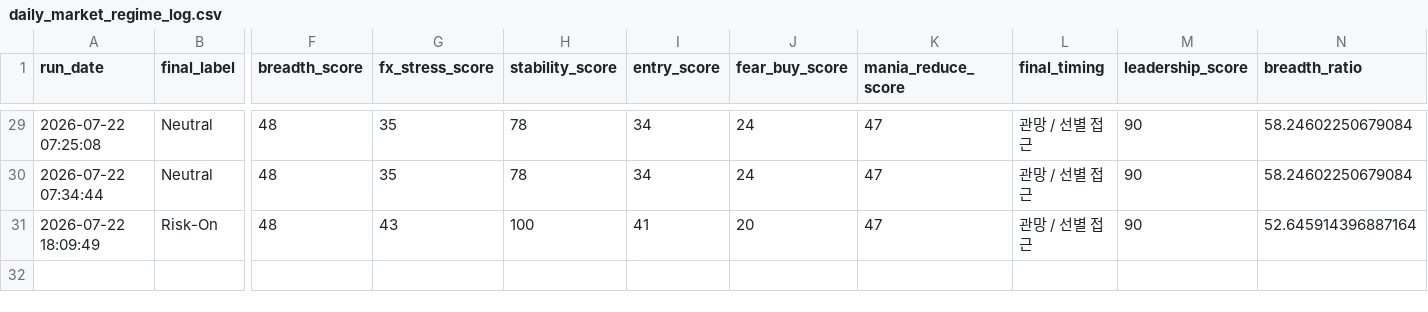
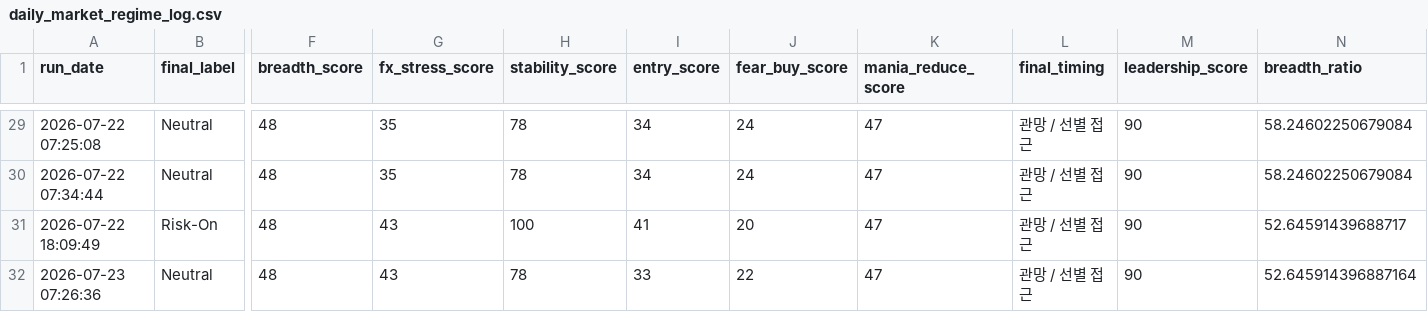
Before and after one commit to Woo-ook/market-brief-dashboard, a CSV file: daily_market_regime_log.csv, drawn as a sheet; only a part is shown, gaps mark what is left out; rows hold the shown columns only; the diff names each change by its address in the sheet, - before the commit and + after, or states it on an @@ line.

```diff
--- a/daily_market_regime_log.csv
+++ b/daily_market_regime_log.csv
-N31 (breadth_ratio): 52.645914396887164
+N31 (breadth_ratio): 52.64591439688717
+row 32: 2026-07-23 07:26:36 | Neutral | 48 | 43 | 78 | 33 | 22 | 47 | 관망 / 선별 접근 | 90 | 52.645914396887164
```
Also changed, not shown: 4 other files.
